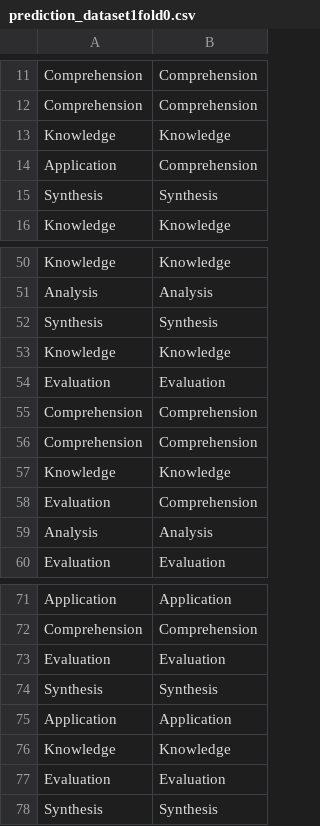
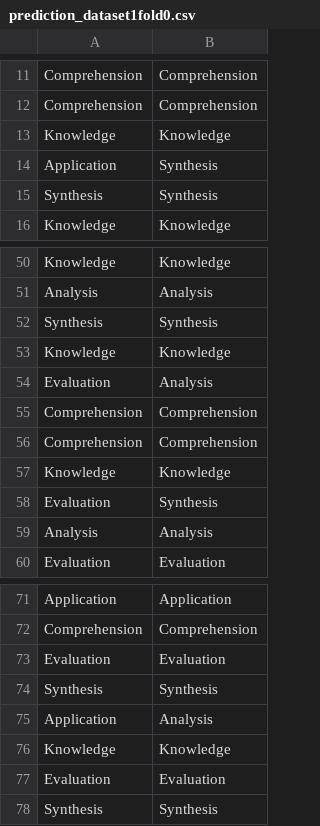
Before and after one commit to macabdul9/BloomNet, a CSV file: Results/model/fold0/prediction_dataset1fold0.csv (was Results/bloomnet-final/fold0/prediction_dataset1fold0.csv), drawn as a sheet; only a part is shown, gaps mark what is left out; the diff covers the shown part only.

```diff
--- a/Results/bloomnet-final/fold0/prediction_dataset1fold0.csv
+++ b/Results/model/fold0/prediction_dataset1fold0.csv
@@ -13,3 +13,3 @@ Comprehension,Comprehension
 Knowledge,Knowledge
-Application,Comprehension
+Application,Synthesis
 Synthesis,Synthesis
@@ -53,3 +53,3 @@ Synthesis,Synthesis
 Knowledge,Knowledge
-Evaluation,Evaluation
+Evaluation,Analysis
 Comprehension,Comprehension
@@ -57,3 +57,3 @@ Comprehension,Comprehension
 Knowledge,Knowledge
-Evaluation,Comprehension
+Evaluation,Synthesis
 Analysis,Analysis
@@ -74,3 +74,3 @@ Evaluation,Evaluation
 Synthesis,Synthesis
-Application,Application
+Application,Analysis
 Knowledge,Knowledge
```
Also changed, not shown: 10 added rows, 2 removed rows, 1 moved row and 4 edited cells elsewhere in this file, Results/model/fold1/prediction_dataset1fold1.csv, Results/model/fold1/prediction_dataset2fold1.csv, 33 other files.
